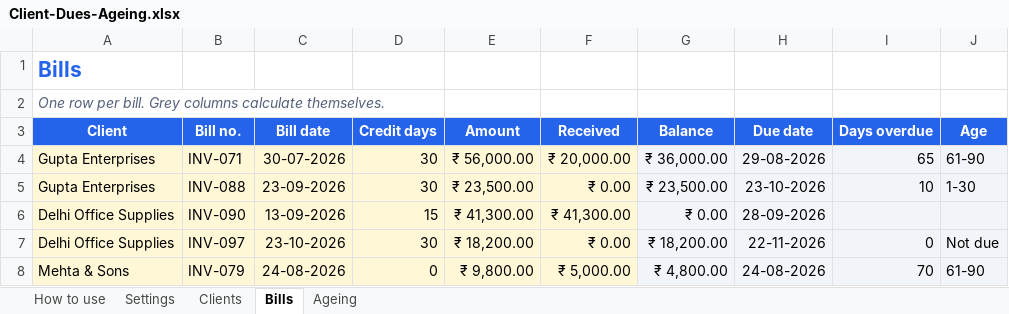
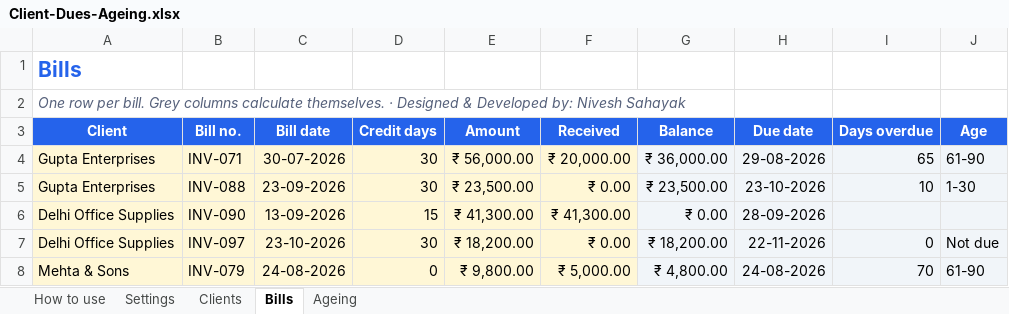
Before and after one commit to raimayank7/toolkit-groupchaton, an Excel workbook: files/Client-Dues-Ageing.xlsx, sheet Bills, drawn as a sheet; values as stored, in another font and other column widths than the file's, no borders; the diff names each change by its address in the sheet, - before the commit and + after, or states it on an @@ line.

```diff
--- a/files/Client-Dues-Ageing.xlsx (sheet Bills)
+++ b/files/Client-Dues-Ageing.xlsx (sheet Bills)
-A2 (Client): …calculate themselves.
+A2 (Client): …calculate themselves. · Designed & Developed by: Nivesh Sahayak
```
Also changed, not shown: sheet How to use, files/Employee-Leave-Tracker.xlsx, files/GST-Invoice-Template.xlsx, 20 other files.
